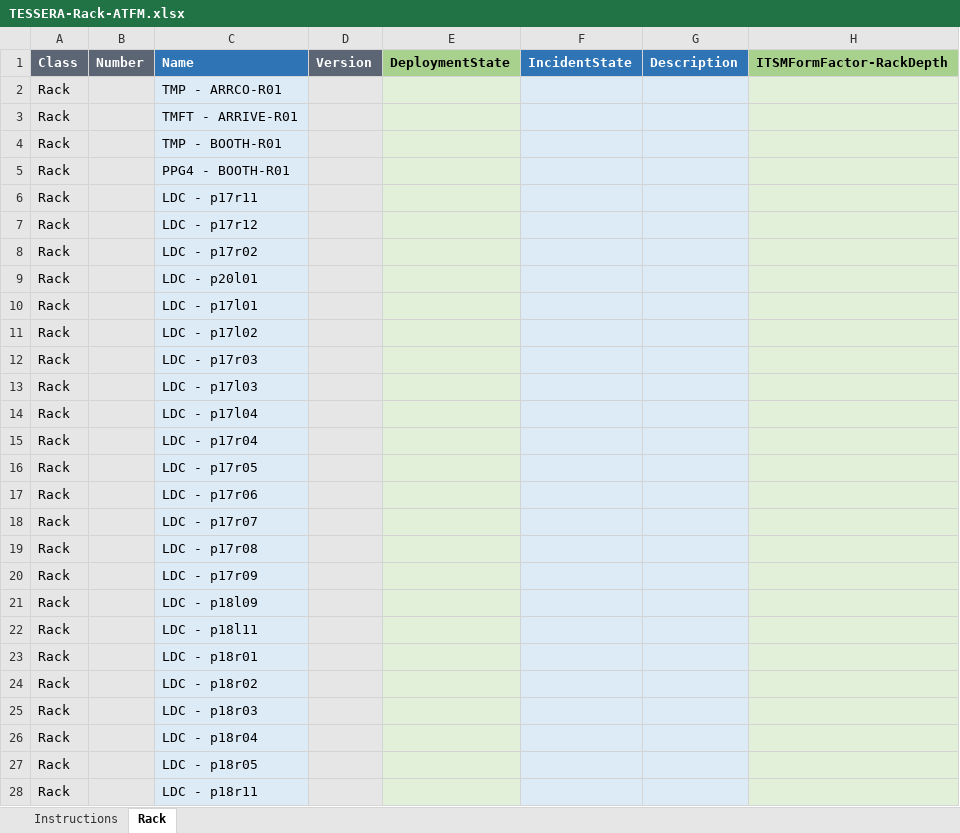
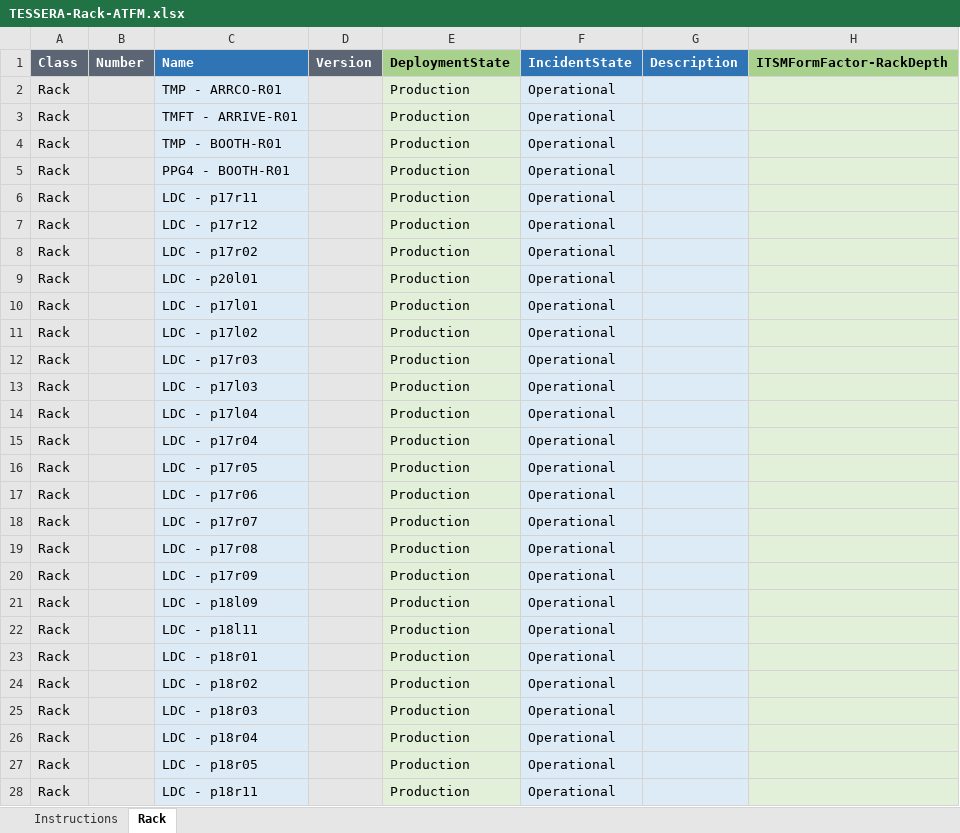
Before and after one commit to Zen1988/log4j1wrapper, an Excel workbook: TESSERA-Rack-ATFM.xlsx, sheet Rack, drawn as a sheet; only a part is shown; values as stored, in another font and other column widths than the file's, no borders; the diff covers the shown part only; the diff names each change by its address in the sheet, - before the commit and + after, or states it on an @@ line.

Commit message:
Add files via upload

```diff
--- a/TESSERA-Rack-ATFM.xlsx (sheet Rack)
+++ b/TESSERA-Rack-ATFM.xlsx (sheet Rack)
-E2:E28 (DeploymentState): (empty)
+E2:E28 (DeploymentState): Production
-F2:F28 (IncidentState): (empty)
+F2:F28 (IncidentState): Operational
```
Also changed, not shown: 10 edited cells elsewhere in this sheet.
